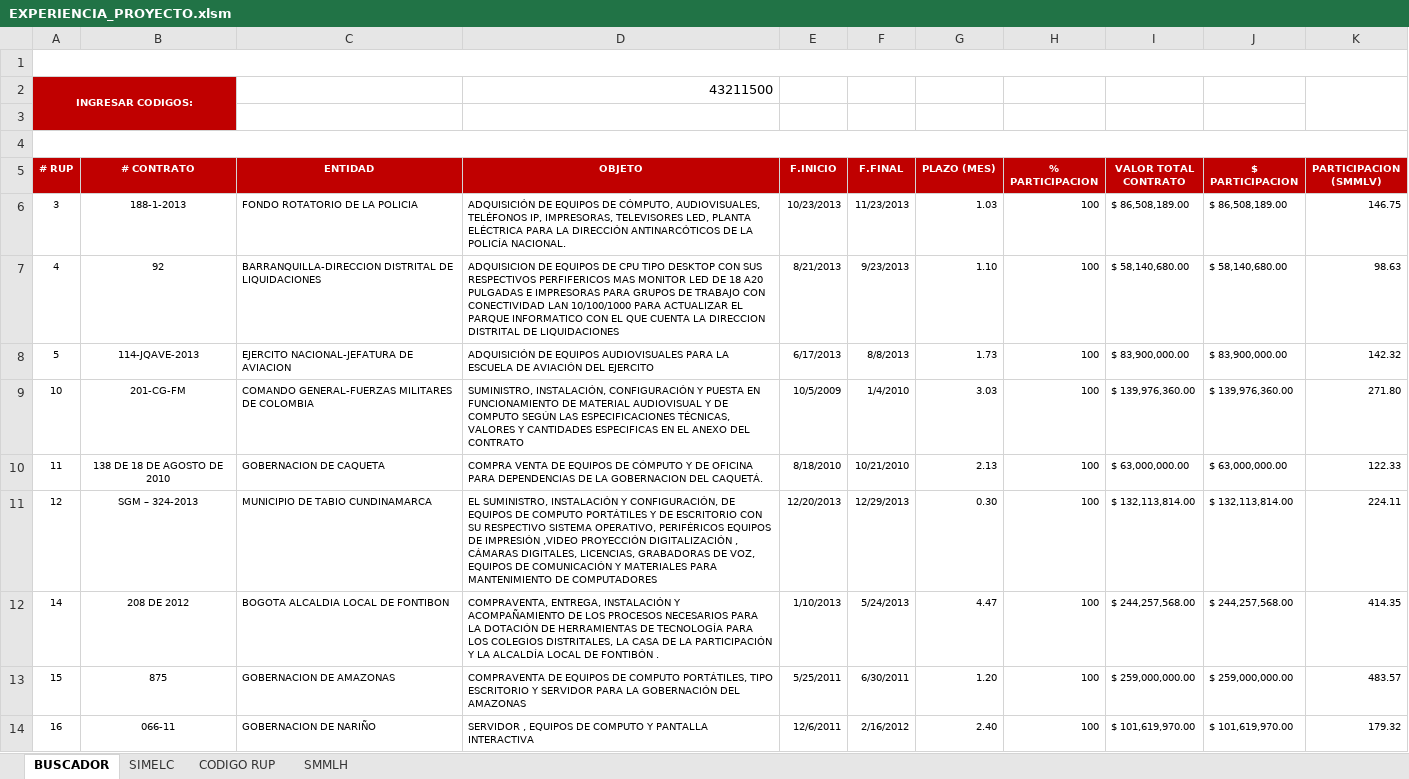
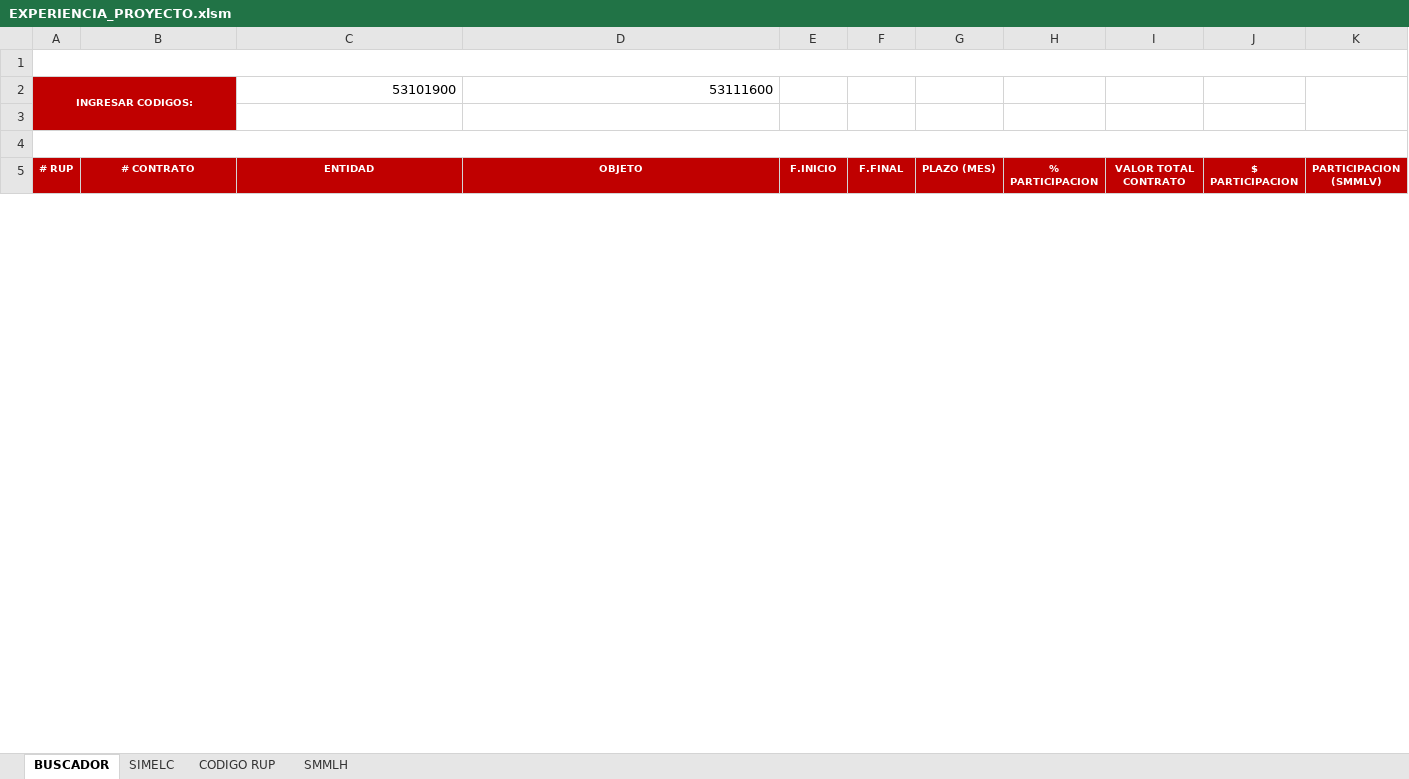
Before and after one commit to damanosalvag/buscador, an Excel workbook: code/EXPERIENCIA_PROYECTO.xlsm, sheet BUSCADOR, drawn as a sheet; only a part is shown; values as stored, in another font and other column widths than the file's, no borders; charts and pictures not drawn; removed rows and columns are numbered as before the commit, all else as after; the diff covers the shown part only; the diff names each change by its address in the sheet, - before the commit and + after, or states it on an @@ line.

Commit message:
Adicion de codigos y modificacion del algoritmo, funciona

```diff
--- a/code/EXPERIENCIA_PROYECTO.xlsm (sheet BUSCADOR)
+++ b/code/EXPERIENCIA_PROYECTO.xlsm (sheet BUSCADOR)
-C2 (ENTIDAD): (empty)
+C2 (ENTIDAD): 53101900
-D2 (OBJETO): 43211500
+D2 (OBJETO): 53111600
-row 6: 3 | 188-1-2013 | FONDO ROTATORIO DE LA POLICIA | ADQUISICIÓN DE EQUIPOS DE CÓMPUTO, AUDIOVISUALES, TELÉFONOS IP, IMPRESORAS, TELEVISORES LED, PLANTA ELÉCTRICA PARA LA DIRECCIÓN ANTINARCÓTICOS DE LA POLICÍA NACIONAL. | 10/23/2013 | 11/23/2013 | 1.03 | 100 | $ 86,508,189.00 | $ 86,508,189.00 | 146.75
-row 7: 4 | 92 | BARRANQUILLA-DIRECCION DISTRITAL DE LIQUIDACIONES | ADQUISICION DE EQUIPOS DE CPU TIPO DESKTOP CON SUS RESPECTIVOS PERFIFERICOS MAS MONITOR LED DE 18 A20 PULGADAS E IMPRESORAS PARA GRUPOS DE TRABAJO CON CONECTIVIDAD LAN 10/100/1000 PARA ACTUALIZAR EL PARQUE INFORMATICO CON EL QUE CUENTA LA DIRECCION DISTRITAL DE LIQUIDACIONES | 8/21/2013 | 9/23/2013 | 1.10 | 100 | $ 58,140,680.00 | $ 58,140,680.00 | 98.63
-row 8: 5 | 114-JQAVE-2013 | EJERCITO NACIONAL-JEFATURA DE AVIACION | ADQUISICIÓN DE EQUIPOS AUDIOVISUALES PARA LA ESCUELA DE AVIACIÓN DEL EJERCITO | 6/17/2013 | 8/8/2013 | 1.73 | 100 | $ 83,900,000.00 | $ 83,900,000.00 | 142.32
-row 9: 10 | 201-CG-FM | COMANDO GENERAL-FUERZAS MILITARES DE COLOMBIA | SUMINISTRO, INSTALACIÓN, CONFIGURACIÓN Y PUESTA EN FUNCIONAMIENTO DE MATERIAL AUDIOVISUAL Y DE COMPUTO SEGÚN LAS ESPECIFICACIONES TÉCNICAS, VALORES Y CANTIDADES ESPECIFICAS EN EL ANEXO DEL CONTRATO | 10/5/2009 | 1/4/2010 | 3.03 | 100 | $ 139,976,360.00 | $ 139,976,360.00 | 271.80
-row 10: 11 | 138 DE 18 DE AGOSTO DE 2010 | GOBERNACION DE CAQUETA | COMPRA VENTA DE EQUIPOS DE CÓMPUTO Y DE OFICINA PARA DEPENDENCIAS DE LA GOBERNACION DEL CAQUETÁ. | 8/18/2010 | 10/21/2010 | 2.13 | 100 | $ 63,000,000.00 | $ 63,000,000.00 | 122.33
-row 11: 12 | SGM – 324-2013 | MUNICIPIO DE TABIO CUNDINAMARCA | EL SUMINISTRO, INSTALACIÓN Y CONFIGURACIÓN, DE EQUIPOS DE COMPUTO PORTÁTILES Y DE ESCRITORIO CON SU RESPECTIVO SISTEMA OPERATIVO, PERIFÉRICOS EQUIPOS DE IMPRESIÓN ,VIDEO PROYECCIÓN DIGITALIZACIÓN , CÁMARAS DIGITALES, LICENCIAS, GRABADORAS DE VOZ, EQUIPOS DE COMUNICACIÓN Y MATERIALES PARA MANTENIMIENTO DE COMPUTADORES | 12/20/2013 | 12/29/2013 | 0.30 | 100 | $ 132,113,814.00 | $ 132,113,814.00 | 224.11
-row 12: 14 | 208 DE 2012 | BOGOTA ALCALDIA LOCAL DE FONTIBON | COMPRAVENTA, ENTREGA, INSTALACIÓN Y ACOMPAÑAMIENTO DE LOS PROCESOS NECESARIOS PARA LA DOTACIÓN DE HERRAMIENTAS DE TECNOLOGÍA PARA LOS COLEGIOS DISTRITALES, LA CASA DE LA PARTICIPACIÓN Y LA ALCALDÍA LOCAL DE FONTIBÓN . | 1/10/2013 | 5/24/2013 | 4.47 | 100 | $ 244,257,568.00 | $ 244,257,568.00 | 414.35
-row 13: 15 | 875 | GOBERNACION DE AMAZONAS | COMPRAVENTA DE EQUIPOS DE COMPUTO PORTÁTILES, TIPO ESCRITORIO Y SERVIDOR PARA LA GOBERNACIÓN DEL AMAZONAS | 5/25/2011 | 6/30/2011 | 1.20 | 100 | $ 259,000,000.00 | $ 259,000,000.00 | 483.57
-row 14: 16 | 066-11 | GOBERNACION DE NARIÑO | SERVIDOR , EQUIPOS DE COMPUTO Y PANTALLA INTERACTIVA | 12/6/2011 | 2/16/2012 | 2.40 | 100 | $ 101,619,970.00 | $ 101,619,970.00 | 179.32
```
Also changed, not shown: 3 added rows and 9 removed rows elsewhere in this sheet, sheet CODIGO RUP, sheet SIMELC, formulas that keep their value.
